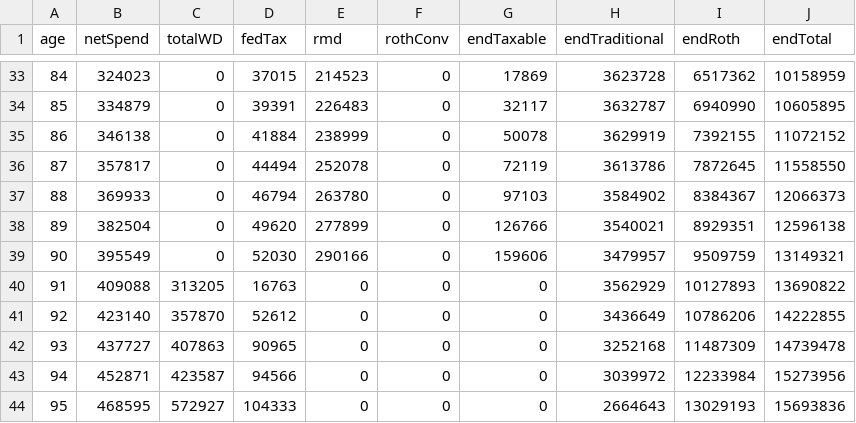
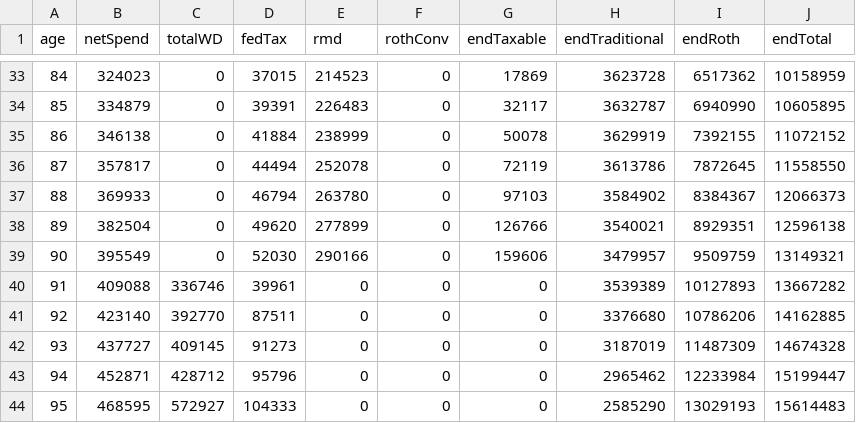
Before and after one commit to retireoptimizer/retireoptimizer.github.io, a CSV file: src/engine/__golden/planC_bracketFillConv.csv, drawn as a sheet; only a part is shown, gaps mark what is left out.

```diff
--- a/src/engine/__golden/planC_bracketFillConv.csv
+++ b/src/engine/__golden/planC_bracketFillConv.csv
@@ -39,6 +39,6 @@ age,netSpend,totalWD,fedTax,rmd,rothConv,endTaxable,endTraditional,endRoth,endTo
 90,395549,0,52030,290166,0,159606,3479957,9509759,13149321
-91,409088,313205,16763,0,0,0,3562929,10127893,13690822
-92,423140,357870,52612,0,0,0,3436649,10786206,14222855
-93,437727,407863,90965,0,0,0,3252168,11487309,14739478
-94,452871,423587,94566,0,0,0,3039972,12233984,15273956
-95,468595,572927,104333,0,0,0,2664643,13029193,15693836
+91,409088,336746,39961,0,0,0,3539389,10127893,13667282
+92,423140,392770,87511,0,0,0,3376680,10786206,14162885
+93,437727,409145,91273,0,0,0,3187019,11487309,14674328
+94,452871,428712,95796,0,0,0,2965462,12233984,15199447
+95,468595,572927,104333,0,0,0,2585290,13029193,15614483
```
Also changed, not shown: src/engine/__golden/planA_simple.csv, src/engine/__golden/planG_californiaCouple.csv, 4 other files.
